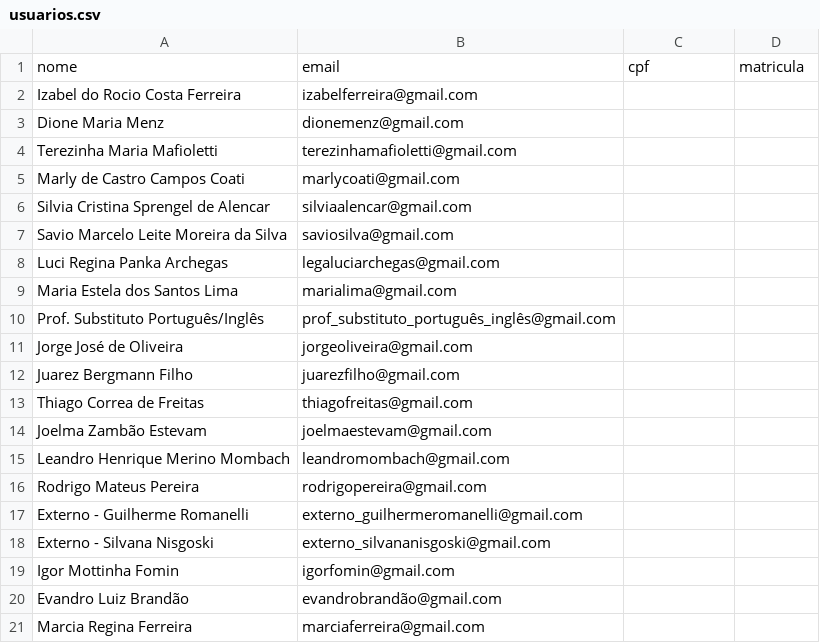
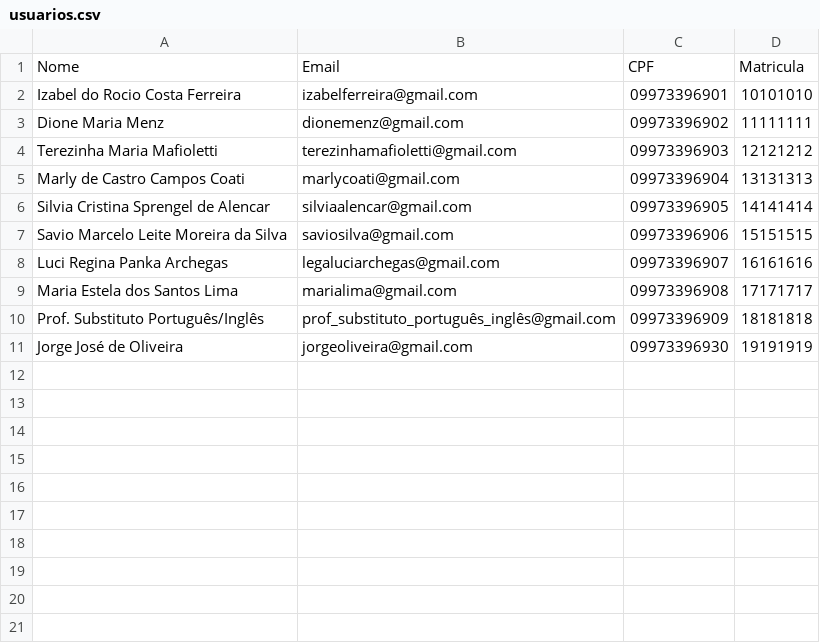
Before and after one commit to alexkutzke/SistemaDeReservas, a CSV file: usuarios.csv, drawn as a sheet; only a part is shown; the diff covers the shown part only.

Commit message:
Fix overlap bug; Add parse to user csv file; fix other bugs
Signed-off-by: Lais Frigério <laaisfrigerio@gmail.com>

```diff
--- a/usuarios.csv
+++ b/usuarios.csv
@@ -1,21 +1,11 @@
-"nome", "email", "cpf", "matricula"
-"Izabel do Rocio Costa Ferreira", "izabelferreira@gmail.com"
-"Dione Maria Menz", "dionemenz@gmail.com"
-"Terezinha Maria Mafioletti", "terezinhamafioletti@gmail.com"
-"Marly de Castro Campos Coati", "marlycoati@gmail.com"
-"Silvia Cristina Sprengel de Alencar", "silviaalencar@gmail.com"
-"Savio Marcelo Leite Moreira da Silva", "saviosilva@gmail.com"
-"Luci Regina Panka Archegas", "legaluciarchegas@gmail.com"
-"Maria Estela dos Santos Lima", "marialima@gmail.com"
-"Prof. Substituto Português/Inglês", "prof_substituto_português_inglês@gmail.com"
-"Jorge José de Oliveira", "jorgeoliveira@gmail.com"
-"Juarez Bergmann Filho", "juarezfilho@gmail.com"
-"Thiago Correa de Freitas", "thiagofreitas@gmail.com"
-"Joelma Zambão Estevam", "joelmaestevam@gmail.com"
-"Leandro Henrique Merino Mombach", "leandromombach@gmail.com"
-"Rodrigo Mateus Pereira", "rodrigopereira@gmail.com"
-"Externo - Guilherme Romanelli", "externo_guilhermeromanelli@gmail.com"
-"Externo - Silvana Nisgoski", "externo_silvananisgoski@gmail.com"
-"Igor Mottinha Fomin", "igorfomin@gmail.com"
-"Evandro Luiz Brandão", "evandrobrandão@gmail.com"
-"Marcia Regina Ferreira", "marciaferreira@gmail.com"
+"Nome","Email","CPF","Matricula"
+"Izabel do Rocio Costa Ferreira","izabelferreira@gmail.com","09973396901","10101010"
+"Dione Maria Menz","dionemenz@gmail.com","09973396902","11111111"
+"Terezinha Maria Mafioletti","terezinhamafioletti@gmail.com","09973396903","12121212"
+"Marly de Castro Campos Coati","marlycoati@gmail.com","09973396904","13131313"
+"Silvia Cristina Sprengel de Alencar","silviaalencar@gmail.com","09973396905","14141414"
+"Savio Marcelo Leite Moreira da Silva","saviosilva@gmail.com","09973396906","15151515"
+"Luci Regina Panka Archegas","legaluciarchegas@gmail.com","09973396907","16161616"
+"Maria Estela dos Santos Lima","marialima@gmail.com","09973396908","17171717"
+"Prof. Substituto Português/Inglês","prof_substituto_português_inglês@gmail.com","09973396909","18181818"
+"Jorge José de Oliveira","jorgeoliveira@gmail.com","09973396930","19191919"
```
Also changed, not shown: 34 removed rows elsewhere in this file, 15 other files.
